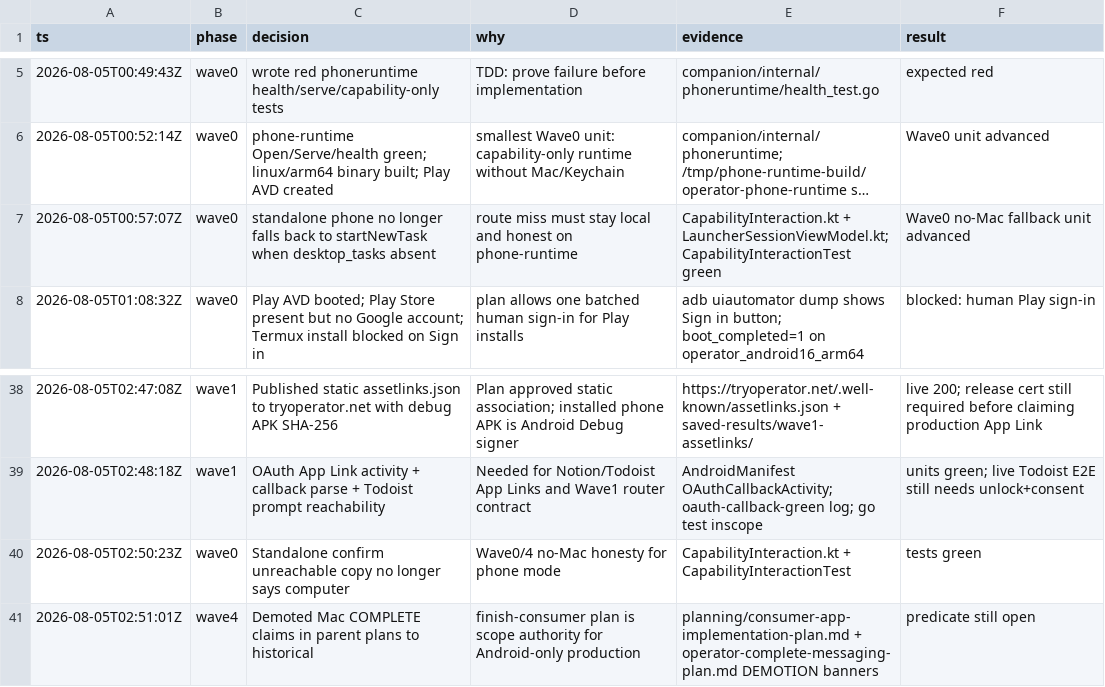
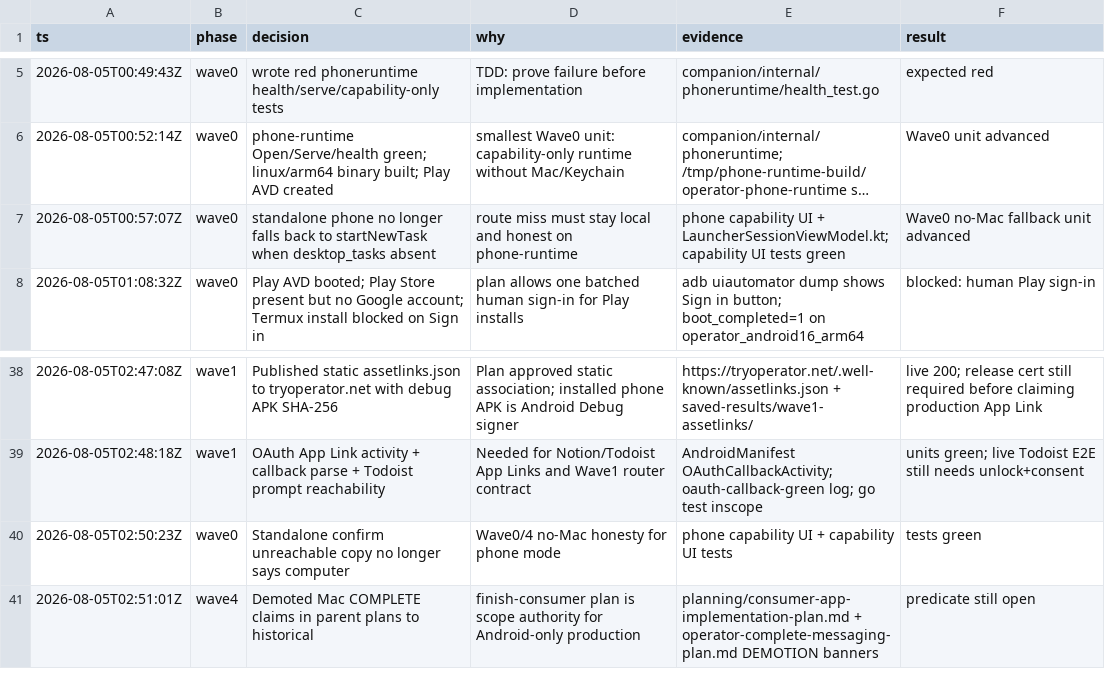
Before and after one commit to aadivyaraushan/codex-launcher, a TSV file: .audit/finish-consumer-and-messaging.tsv, drawn as a sheet; only a part is shown, gaps mark what is left out; long unchanged cells end in …; the diff names each change by its address in the sheet, - before the commit and + after, or states it on an @@ line.

```diff
--- a/.audit/finish-consumer-and-messaging.tsv
+++ b/.audit/finish-consumer-and-messaging.tsv
-E7 (evidence): CapabilityInteraction.kt + LauncherSessionViewModel.kt; CapabilityInteractionTest green
+E7 (evidence): phone capability UI + LauncherSessionViewModel.kt; capability UI tests green
-E40 (evidence): CapabilityInteraction.kt + CapabilityInteractionTest
+E40 (evidence): phone capability UI + capability UI tests
```
Also changed, not shown: 8 other files.
